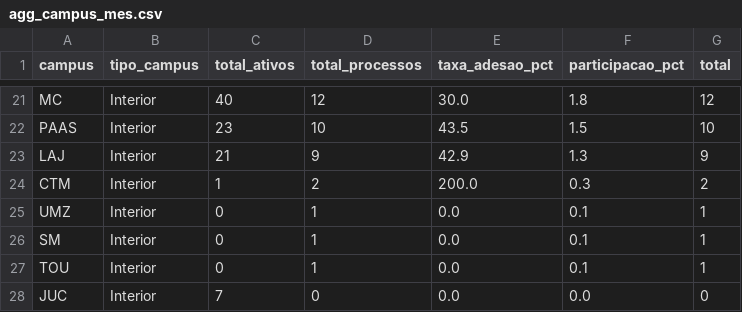
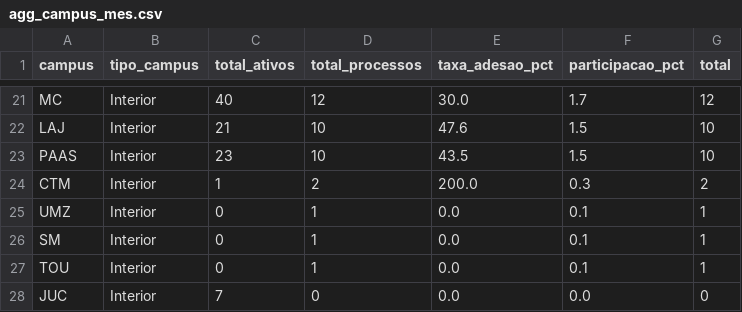
Before and after one commit to kelsoncm/memoriais-avaliados, a CSV file: docs/data/agg_campus_mes.csv, drawn as a sheet; only a part is shown, gaps mark what is left out; removed rows and columns are numbered as before the commit, all else as after; the diff covers the shown part only; the diff names each change by its address in the sheet, - before the commit and + after, or states it on an @@ line.

```diff
--- a/docs/data/agg_campus_mes.csv
+++ b/docs/data/agg_campus_mes.csv
-F21 (participacao_pct): 1.8
+F21 (participacao_pct): 1.7
+row 22: LAJ | Interior | 21 | 10 | 47.6 | 1.5 | 10
-row 23: LAJ | Interior | 21 | 9 | 42.9 | 1.3 | 9
```
Also changed, not shown: 3 added rows, 3 removed rows and 27 edited cells elsewhere in this file, docs/data/agg_cargo_nivel.csv, docs/data/fato_anonimo.csv, 2 other files.
